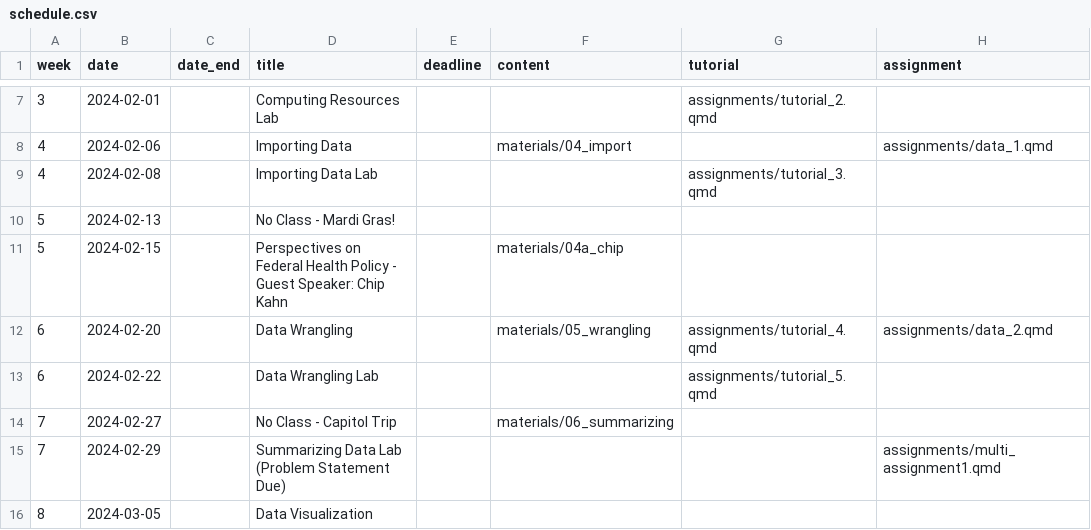
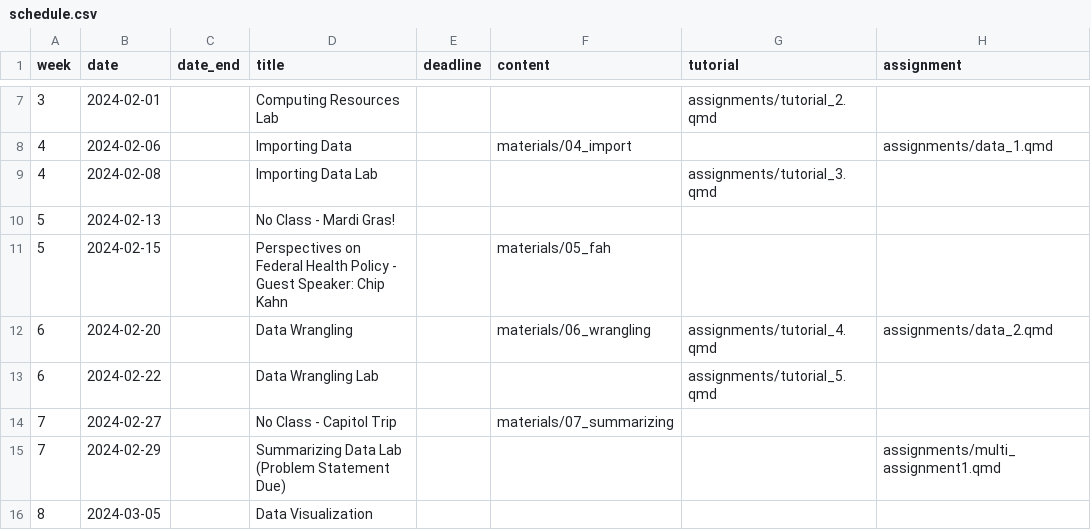
Before and after one commit to k-callison/hpam7660-sp24, a CSV file: data/schedule.csv, drawn as a sheet; only a part is shown, gaps mark what is left out.

Commit message:
Chip slides edit

```diff
--- a/data/schedule.csv
+++ b/data/schedule.csv
@@ -10,6 +10,6 @@ week,date,date_end,title,deadline,content,tutorial,assignment
 5,2024-02-13,,No Class - Mardi Gras!,,,,
-5,2024-02-15,,Perspectives on Federal Health Policy - Guest Speaker: Chip Kahn,,"materials/04a_chip",,
-6,2024-02-20,,Data Wrangling,,"materials/05_wrangling","assignments/tutorial_4.qmd","assignments/data_2.qmd"
+5,2024-02-15,,Perspectives on Federal Health Policy - Guest Speaker: Chip Kahn,,"materials/05_fah",,
+6,2024-02-20,,Data Wrangling,,"materials/06_wrangling","assignments/tutorial_4.qmd","assignments/data_2.qmd"
 6,2024-02-22,,Data Wrangling Lab,,,"assignments/tutorial_5.qmd",
-7,2024-02-27,,No Class - Capitol Trip,,"materials/06_summarizing",,
+7,2024-02-27,,No Class - Capitol Trip,,"materials/07_summarizing",,
 7,2024-02-29,,Summarizing Data Lab (Problem Statement Due),,,,"assignments/multi_assignment1.qmd"
```
Also changed, not shown: 4 other files.
